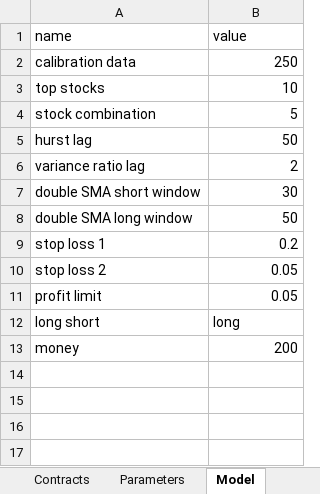
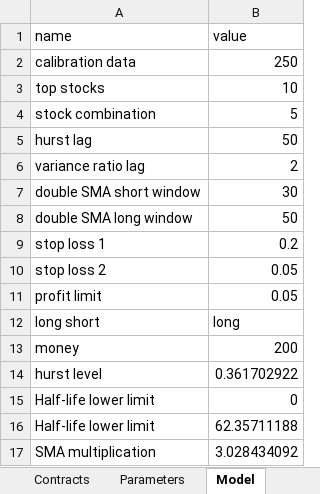
Before and after one commit to JakaWidjaja/Python-IB-execution, an Excel workbook: AlgoTradingPython/config/configMeanRevertPortEOD.xlsx, sheet Model, drawn as a sheet; values as stored, in another font and other column widths than the file's, no borders; the diff names each change by its address in the sheet, - before the commit and + after, or states it on an @@ line.

```diff
--- a/AlgoTradingPython/config/configMeanRevertPortEOD.xlsx (sheet Model)
+++ b/AlgoTradingPython/config/configMeanRevertPortEOD.xlsx (sheet Model)
+row 14: hurst level | 0.361702922
+row 15: Half-life lower limit | 0
+row 16: Half-life lower limit | 62.35711188
+row 17: SMA multiplication | 3.028434092
```
Also changed, not shown: 19 other files.
